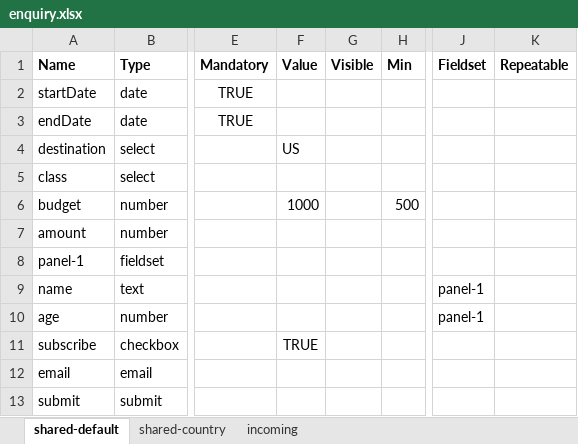
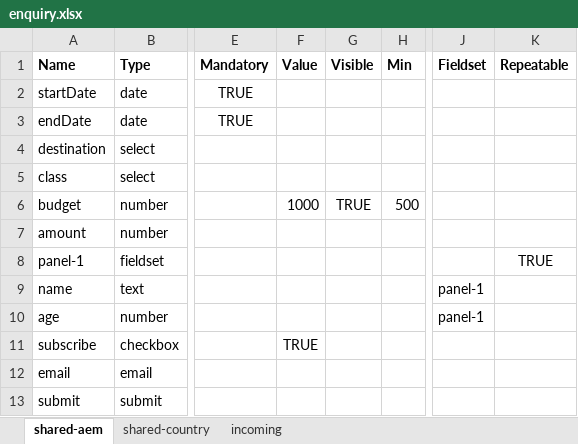
Before and after one commit to AdobeDocs/experience-manager-cloud-service.ja-JP, an Excel workbook: help/edge/assets/enquiry.xlsx, sheet shared-aem, drawn as a sheet; only a part is shown, gaps mark what is left out; values as stored, in another font and other column widths than the file's, no borders; table styles not drawn; the diff names each change by its address in the sheet, - before the commit and + after, or states it on an @@ line.

```diff
--- a/help/edge/assets/enquiry.xlsx (sheet shared-aem)
+++ b/help/edge/assets/enquiry.xlsx (sheet shared-aem)
-sheet tab: shared-default
+sheet tab: shared-aem
-F4 (Value): US
+F4 (Value): (empty)
-G6 (Visible): (empty)
+G6 (Visible): TRUE
-K8 (Repeatable): (empty)
+K8 (Repeatable): TRUE
```
Also changed, not shown: sheet incoming, 6 other files.
